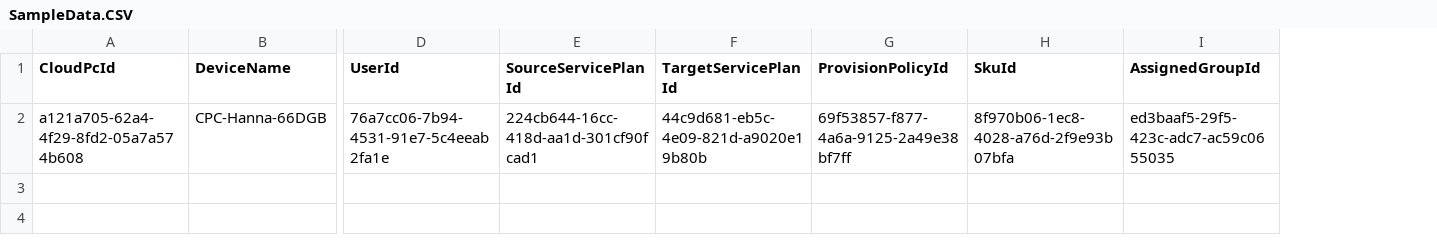
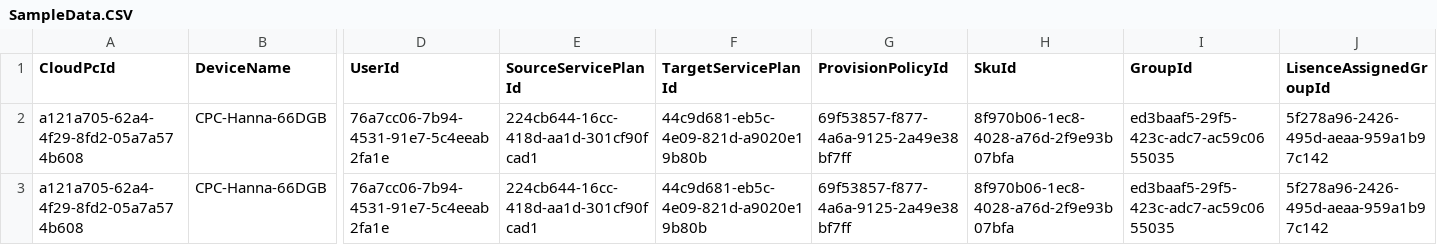
Before and after one commit to microsoft/Windows365-PSScripts, a CSV file: Windows365ITCopilot/SampleData.CSV, drawn as a sheet; only a part is shown, gaps mark what is left out; rows hold the shown columns only; the diff names each change by its address in the sheet, - before the commit and + after, or states it on an @@ line.

```diff
--- a/Windows365ITCopilot/SampleData.CSV
+++ b/Windows365ITCopilot/SampleData.CSV
+column J (LisenceAssignedGroupId), row 2: 5f278a96-2426-495d-aeaa-959a1b97c142
-I1: AssignedGroupId
+I1: GroupId
+row 3: a121a705-62a4-4f29-8fd2-05a7a574b608 | CPC-Hanna-66DGB | 76a7cc06-7b94-4531-91e7-5c4eeab2fa1e | 224cb644-16cc-418d-aa1d-301cf90fcad1 | 44c9d681-eb5c-4e09-821d-a9020e19b80b | 69f53857-f877-4a6a-9125-2a49e38bf7ff | 8f970b06-1ec8-4028-a76d-2f9e93b07bfa | ed3baaf5-29f5-423c-adc7-ac59c0655035 | 5f278a96-2426-495d-aeaa-959a1b97c142
```
Also changed, not shown: 4 other files.
